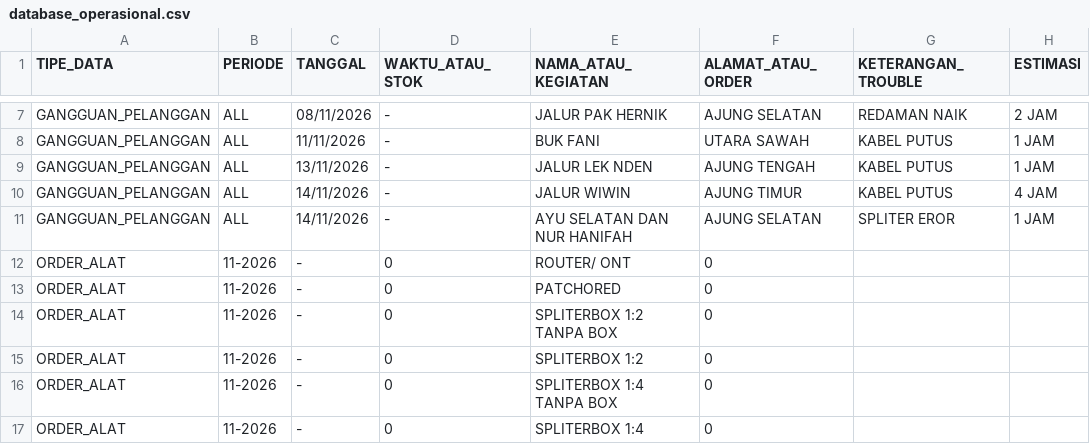
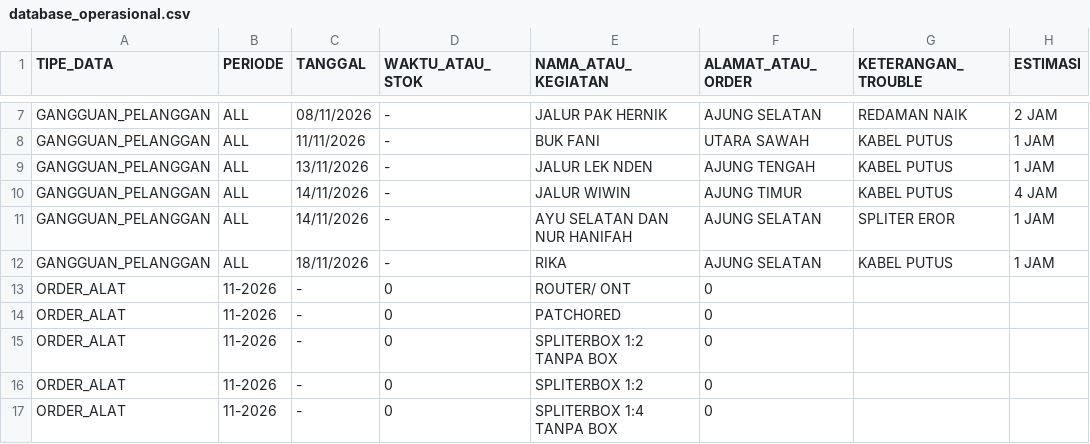
Before and after one commit to ilyasajha5-cpu/like-billing, a CSV file: database_operasional.csv, drawn as a sheet; only a part is shown, gaps mark what is left out; the shorter side is filled out with more unchanged rows.

Commit message:
Fast-Sync database_operasional.csv

```diff
--- a/database_operasional.csv
+++ b/database_operasional.csv
@@ -11,2 +11,3 @@ TIPE_DATA,PERIODE,TANGGAL,WAKTU_ATAU_STOK,NAMA_ATAU_KEGIATAN,ALAMAT_ATAU_ORDER,K
 "GANGGUAN_PELANGGAN","ALL","14/11/2026","-","AYU SELATAN DAN NUR HANIFAH","AJUNG SELATAN","SPLITER EROR","1 JAM"
+"GANGGUAN_PELANGGAN","ALL","18/11/2026","-","RIKA","AJUNG SELATAN","KABEL PUTUS","1 JAM"
 "ORDER_ALAT","11-2026","-","0","ROUTER/ ONT","0","",""
```
